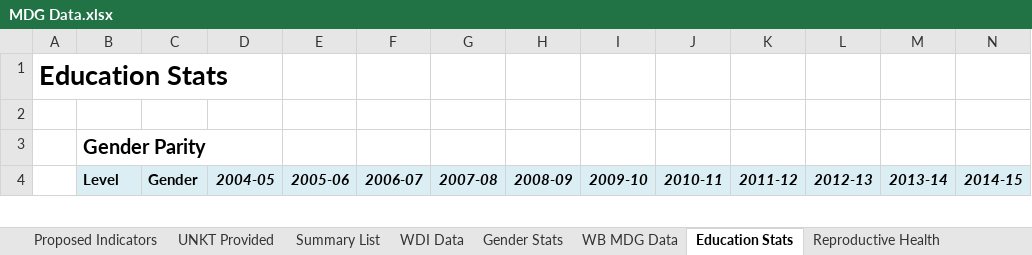
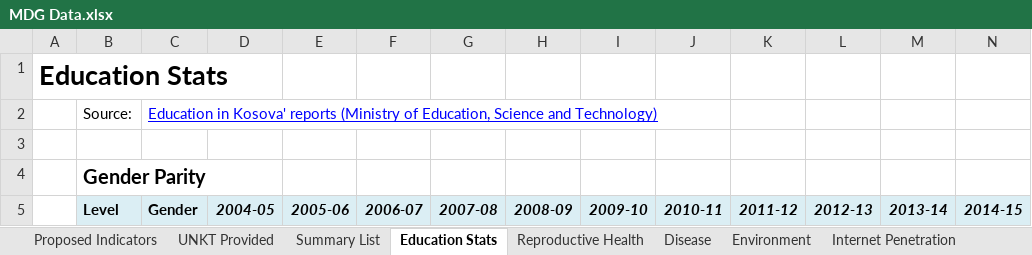
Before and after one commit to opendatakosovo/UNKT-MDG-visualizer, an Excel workbook: data/MDG Data.xlsx, sheet Education Stats, drawn as a sheet; only a part is shown; values as stored, in another font and other column widths than the file's, no borders; charts and pictures not drawn; the diff names each change by its address in the sheet, - before the commit and + after, or states it on an @@ line.

```diff
--- a/data/MDG Data.xlsx (sheet Education Stats)
+++ b/data/MDG Data.xlsx (sheet Education Stats)
+row 2:  | Source: | Education in Kosova' reports (Ministry of Education, Science and Technology)
```
Also changed, not shown: sheet WDI Data, sheet UNKT Provided, sheet Environment, sheet Internet Penetration, sheet Disease, sheet Proposed Indicators, 1 more sheet, other sheet tabs, formulas that keep their value, charts or pictures, data/Data Verification.xlsx, data/indicator_data.xlsx, 6 other files.
